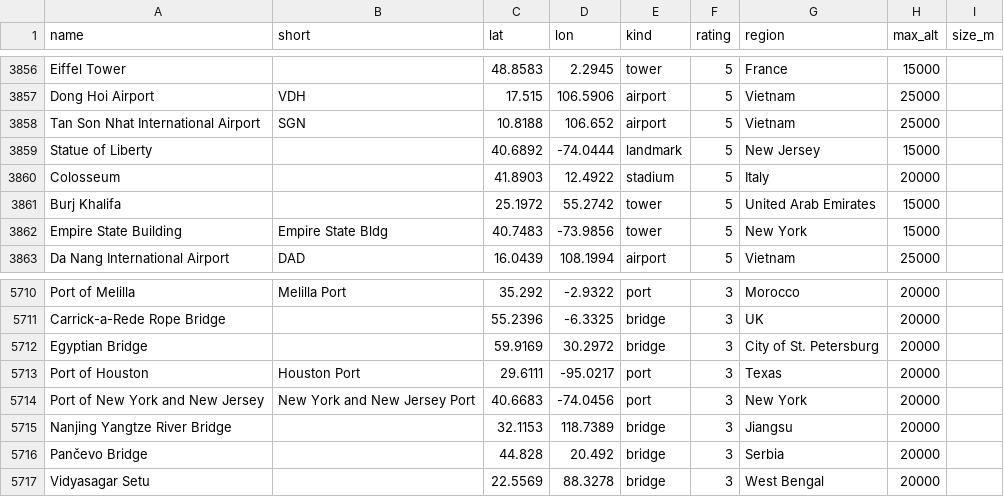
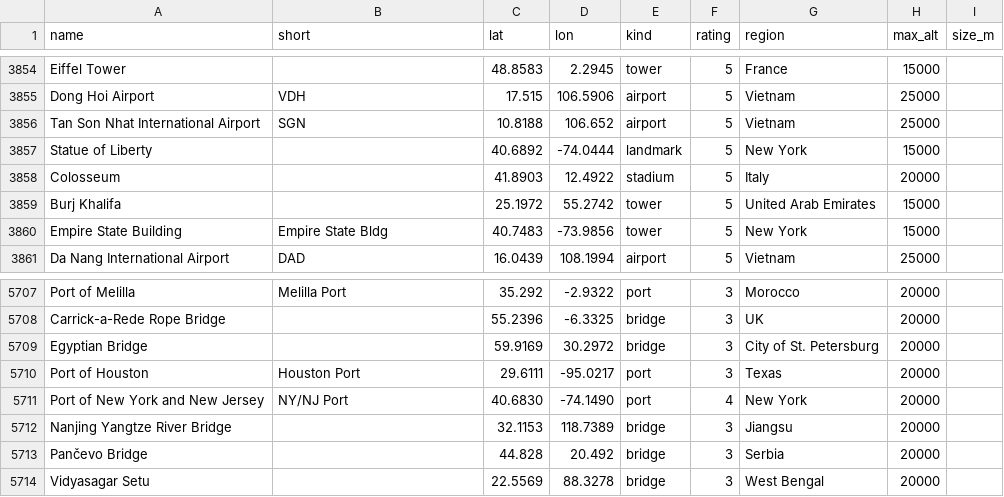
Before and after one commit to rrwhite/window-landmarks, a CSV file: data/landmarks.csv, drawn as a sheet; only a part is shown, gaps mark what is left out; the diff covers the shown part only.

```diff
--- a/data/landmarks.csv
+++ b/data/landmarks.csv
@@ -3858,3 +3856,3 @@ Dong Hoi Airport,VDH,17.515,106.5906,airport,5,Vietnam,25000,
 Tan Son Nhat International Airport,SGN,10.8188,106.652,airport,5,Vietnam,25000,
-Statue of Liberty,,40.6892,-74.0444,landmark,5,New Jersey,15000,
+Statue of Liberty,,40.6892,-74.0444,landmark,5,New York,15000,
 Colosseum,,41.8903,12.4922,stadium,5,Italy,20000,
@@ -5713,3 +5710,3 @@ Egyptian Bridge,,59.9169,30.2972,bridge,3,City of St. Petersburg,20000,
 Port of Houston,Houston Port,29.6111,-95.0217,port,3,Texas,20000,
-Port of New York and New Jersey,New York and New Jersey Port,40.6683,-74.0456,port,3,New York,20000,
+Port of New York and New Jersey,NY/NJ Port,40.6830,-74.1490,port,4,New York,20000,
 Nanjing Yangtze River Bridge,,32.1153,118.7389,bridge,3,Jiangsu,20000,
```
Also changed, not shown: 13 added rows and 3 removed rows elsewhere in this file, 1 other file.
